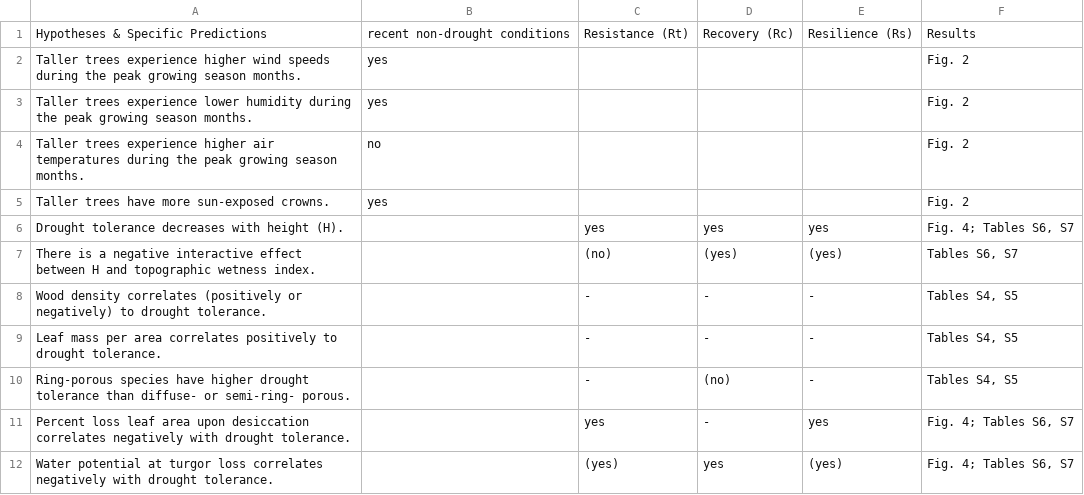
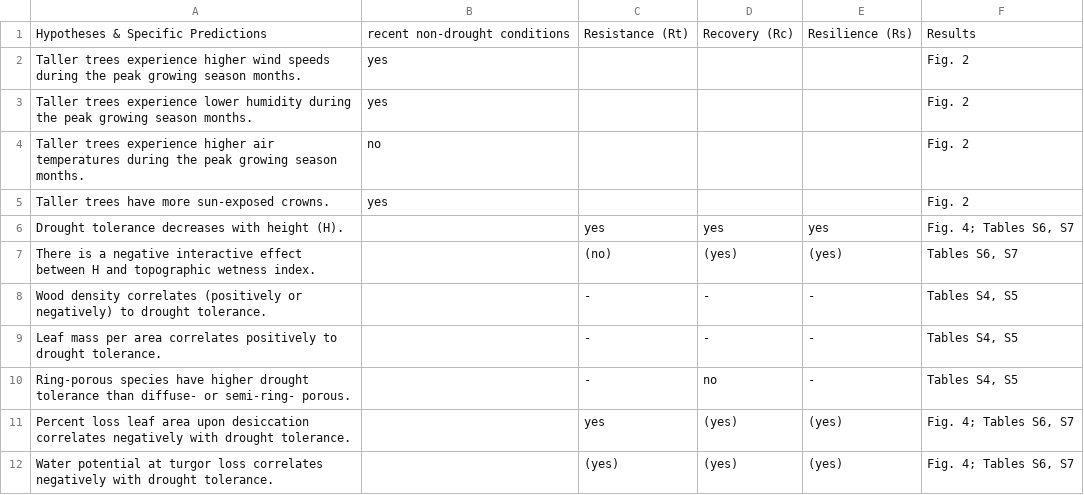
Before and after one commit to SCBI-ForestGEO/McGregor_climate-sensitivity-variation, a CSV file: manuscript/tables_figures/publication/table1_hypothesis_table3.csv, drawn as a sheet.

Commit message:
update table 1 with final results

```diff
--- a/manuscript/tables_figures/publication/table1_hypothesis_table3.csv
+++ b/manuscript/tables_figures/publication/table1_hypothesis_table3.csv
@@ -9,4 +9,4 @@ Wood density correlates (positively or negatively) to drought tolerance.,,-,-,-,
 Leaf mass per area correlates positively to drought tolerance.,,-,-,-,"Tables S4, S5"
-Ring-porous species have higher drought tolerance than diffuse- or semi-ring- porous.,,-,(no),-,"Tables S4, S5"
-Percent loss leaf area upon desiccation correlates negatively with drought tolerance.,,yes,-,yes,"Fig. 4; Tables S6, S7"
-Water potential at turgor loss correlates negatively with drought tolerance.,,(yes),yes,(yes),"Fig. 4; Tables S6, S7"
+Ring-porous species have higher drought tolerance than diffuse- or semi-ring- porous.,,-,no,-,"Tables S4, S5"
+Percent loss leaf area upon desiccation correlates negatively with drought tolerance.,,yes,(yes),(yes),"Fig. 4; Tables S6, S7"
+Water potential at turgor loss correlates negatively with drought tolerance.,,(yes),(yes),(yes),"Fig. 4; Tables S6, S7"
```
Also changed, not shown: 3 other files.
